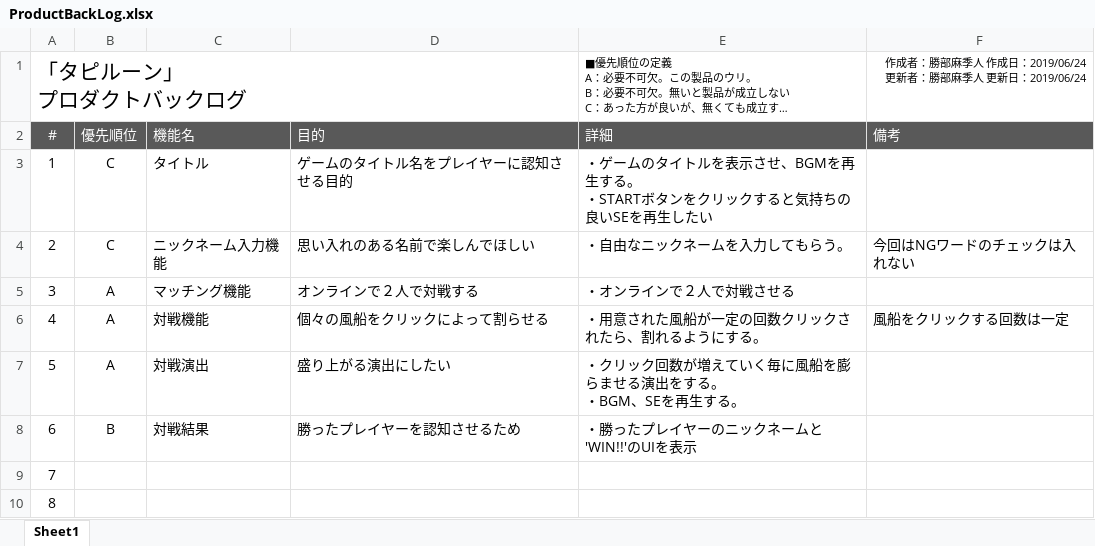
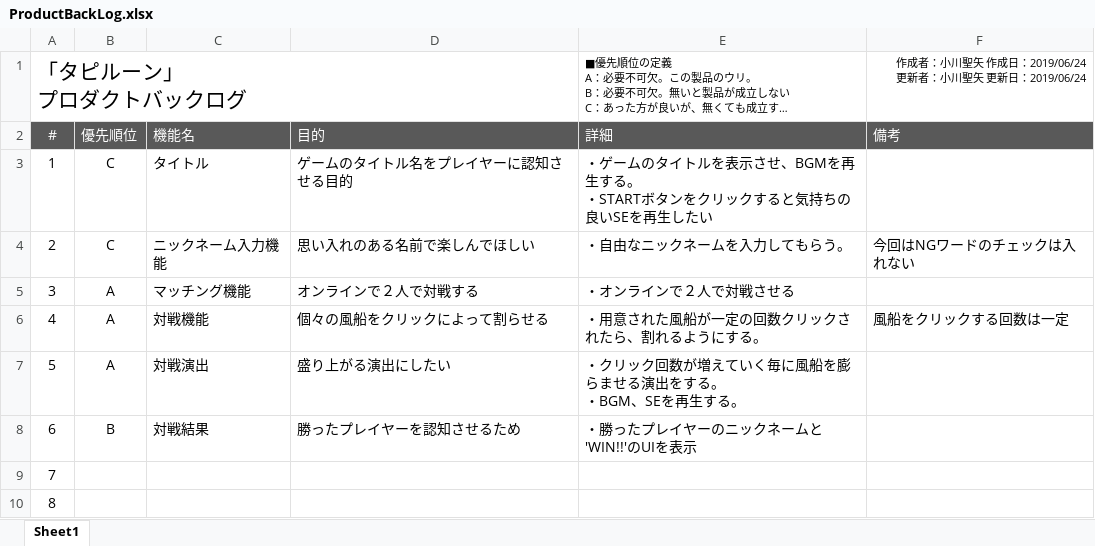
Before and after one commit to KTK33/Tapiru, an Excel workbook: ProductBackLog.xlsx, sheet Sheet1, drawn as a sheet; long unchanged cells end in …; values as stored, in another font and other column widths than the file's, no borders; ↵ is a line break in a cell; the diff names each change by its address in the sheet, - before the commit and + after, or states it on an @@ line.

```diff
--- a/ProductBackLog.xlsx (sheet Sheet1)
+++ b/ProductBackLog.xlsx (sheet Sheet1)
-F1 (備考): 作成者：勝部麻季人 作成日：2019/06/24 ↵ 更新者：勝部麻季人 更新日…
+F1 (備考): 作成者：小川聖矢 作成日：2019/06/24 ↵ 更新者：小川聖矢 更新日…
```
Also changed, not shown: 22 other files.
